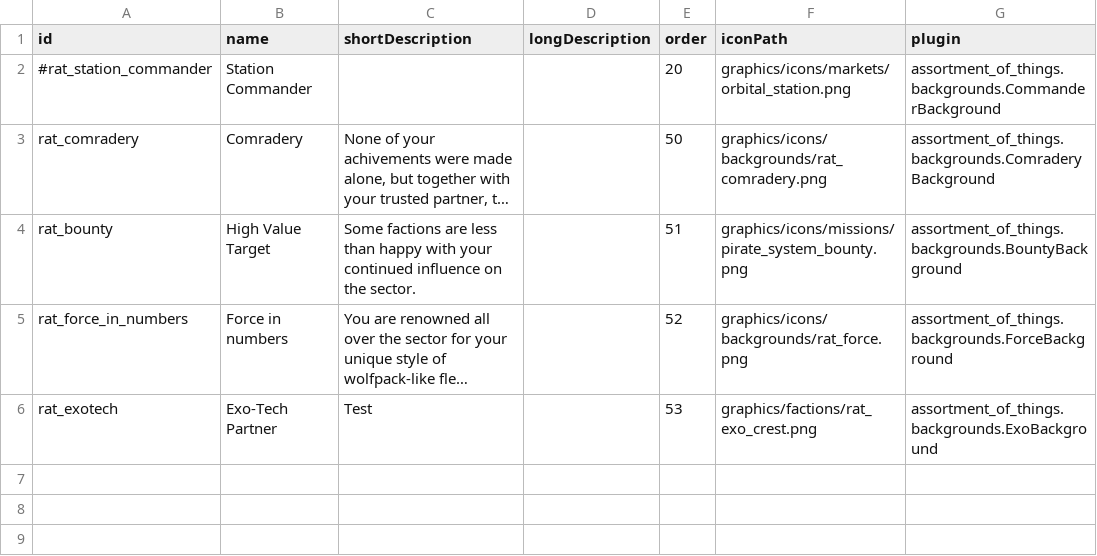
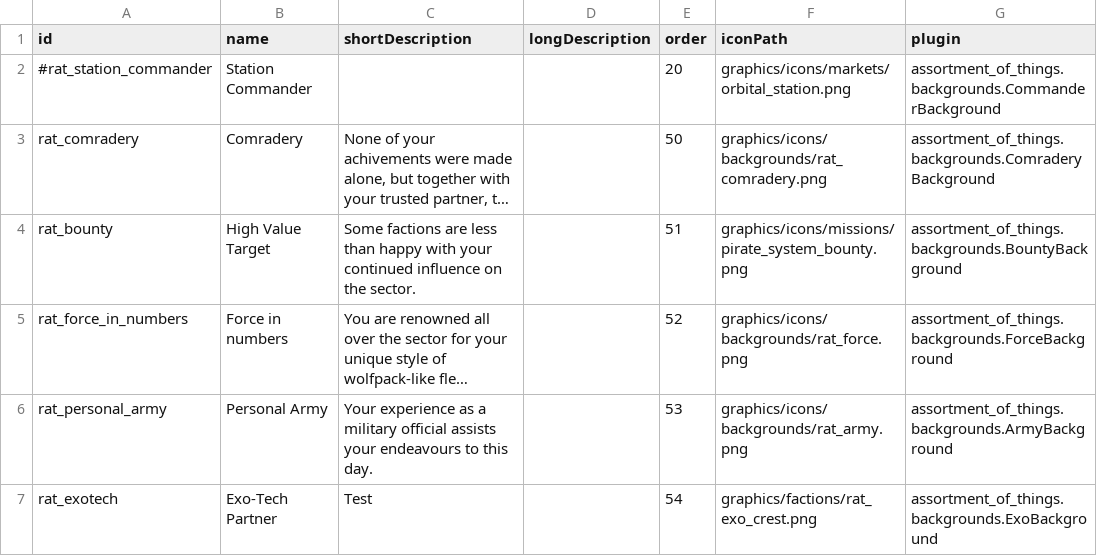
Before and after one commit to Lukas22041/Random-Assortment-of-Things, a CSV file: data/config/exerelin/character_backgrounds.csv, drawn as a sheet; long unchanged cells end in …; addresses are those after the commit; the diff names each change by its address in the sheet, - before the commit and + after, or states it on an @@ line.

```diff
--- a/data/config/exerelin/character_backgrounds.csv
+++ b/data/config/exerelin/character_backgrounds.csv
+row 6: rat_personal_army | Personal Army | Your experience as a military official assists your endeavours to this day. |  | 53 | graphics/icons/backgrounds/rat_army.png | assortment_of_things.backgrounds.ArmyBackground
-E7 (order): 53
+E7 (order): 54
```
Also changed, not shown: 4 other files.
